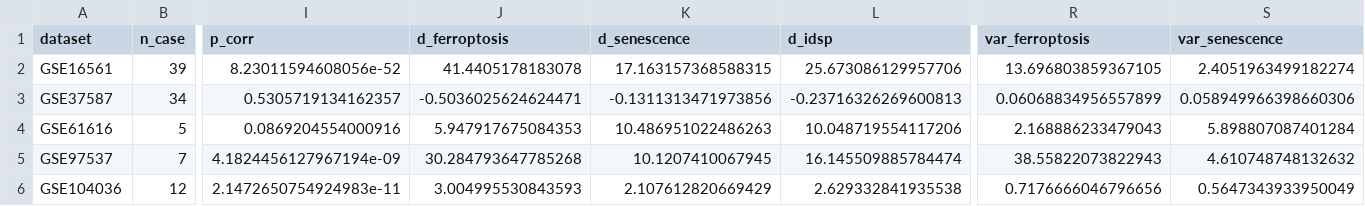
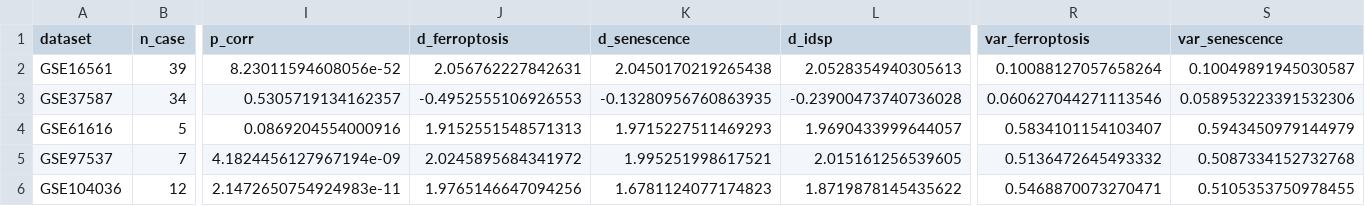
Before and after one commit to Jy-Mentor/-, a CSV file: L1/l1_results/L1_dual_comparison_summary.csv, drawn as a sheet; only a part is shown, gaps mark what is left out; the diff names each change by its address in the sheet, - before the commit and + after, or states it on an @@ line.

```diff
--- a/L1/l1_results/L1_dual_comparison_summary.csv
+++ b/L1/l1_results/L1_dual_comparison_summary.csv
-J2 (d_ferroptosis): 41.4405178183078
+J2 (d_ferroptosis): 2.056762227842631
-K2 (d_senescence): 17.163157368588315
+K2 (d_senescence): 2.0450170219265438
-L2 (d_idsp): 25.673086129957706
+L2 (d_idsp): 2.0528354940305613
-R2 (var_ferroptosis): 13.696803859367105
+R2 (var_ferroptosis): 0.10088127057658264
-S2 (var_senescence): 2.4051963499182274
+S2 (var_senescence): 0.10049891945030587
-J3 (d_ferroptosis): -0.5036025624624471
+J3 (d_ferroptosis): -0.4952555106926553
-K3 (d_senescence): -0.1311313471973856
+K3 (d_senescence): -0.13280956760863935
-L3 (d_idsp): -0.23716326269600813
+L3 (d_idsp): -0.23900473740736028
-R3 (var_ferroptosis): 0.06068834956557899
+R3 (var_ferroptosis): 0.060627044271113546
-S3 (var_senescence): 0.058949966398660306
+S3 (var_senescence): 0.058953223391532306
-J4 (d_ferroptosis): 5.947917675084353
+J4 (d_ferroptosis): 1.9152551548571313
-K4 (d_senescence): 10.486951022486263
+K4 (d_senescence): 1.9715227511469293
-L4 (d_idsp): 10.048719554117206
+L4 (d_idsp): 1.9690433999644057
-R4 (var_ferroptosis): 2.168886233479043
+R4 (var_ferroptosis): 0.5834101154103407
-S4 (var_senescence): 5.898807087401284
+S4 (var_senescence): 0.5943450979144979
-J5 (d_ferroptosis): 30.284793647785268
+J5 (d_ferroptosis): 2.0245895684341972
-K5 (d_senescence): 10.1207410067945
+K5 (d_senescence): 1.995251998617521
-L5 (d_idsp): 16.145509885784474
+L5 (d_idsp): 2.015161256539605
-R5 (var_ferroptosis): 38.55822073822943
+R5 (var_ferroptosis): 0.5136472645493332
-S5 (var_senescence): 4.610748748132632
+S5 (var_senescence): 0.5087334152732768
-J6 (d_ferroptosis): 3.004995530843593
+J6 (d_ferroptosis): 1.9765146647094256
-K6 (d_senescence): 2.107612820669429
+K6 (d_senescence): 1.6781124077174823
-L6 (d_idsp): 2.629332841935538
+L6 (d_idsp): 1.8719878145435622
-R6 (var_ferroptosis): 0.7176666046796656
+R6 (var_ferroptosis): 0.5468870073270471
-S6 (var_senescence): 0.5647343933950049
+S6 (var_senescence): 0.5105353750978455
```
Also changed, not shown: L1/l1_results/L1_bayesian_meta_results.csv, L1/l1_results/L1_lodo_cross_validation.csv, 7 other files.
